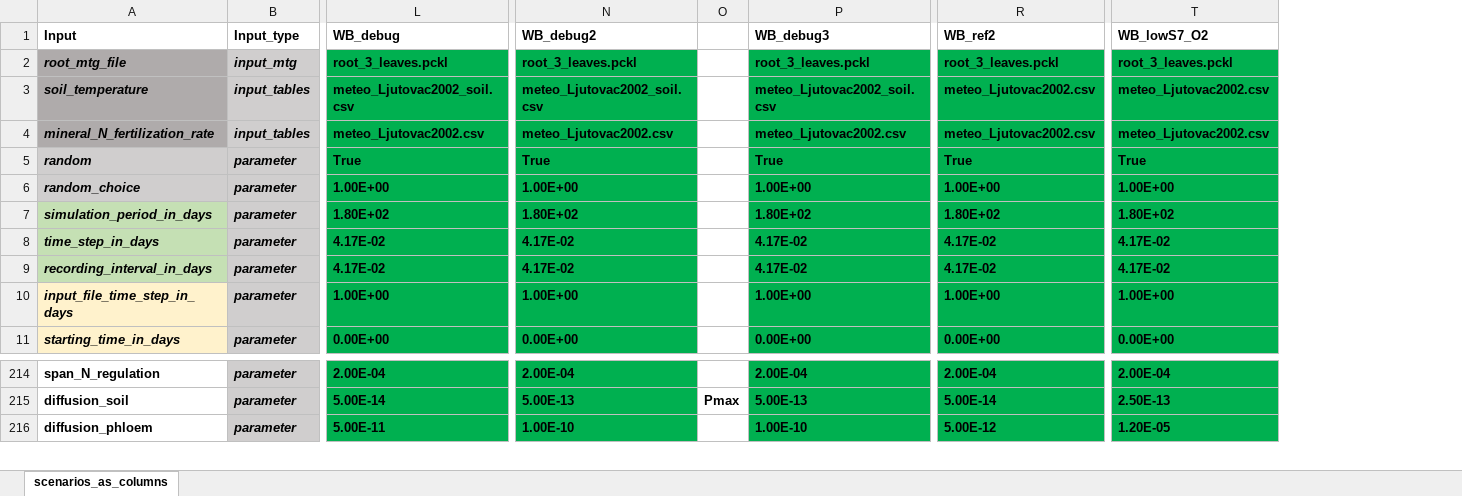
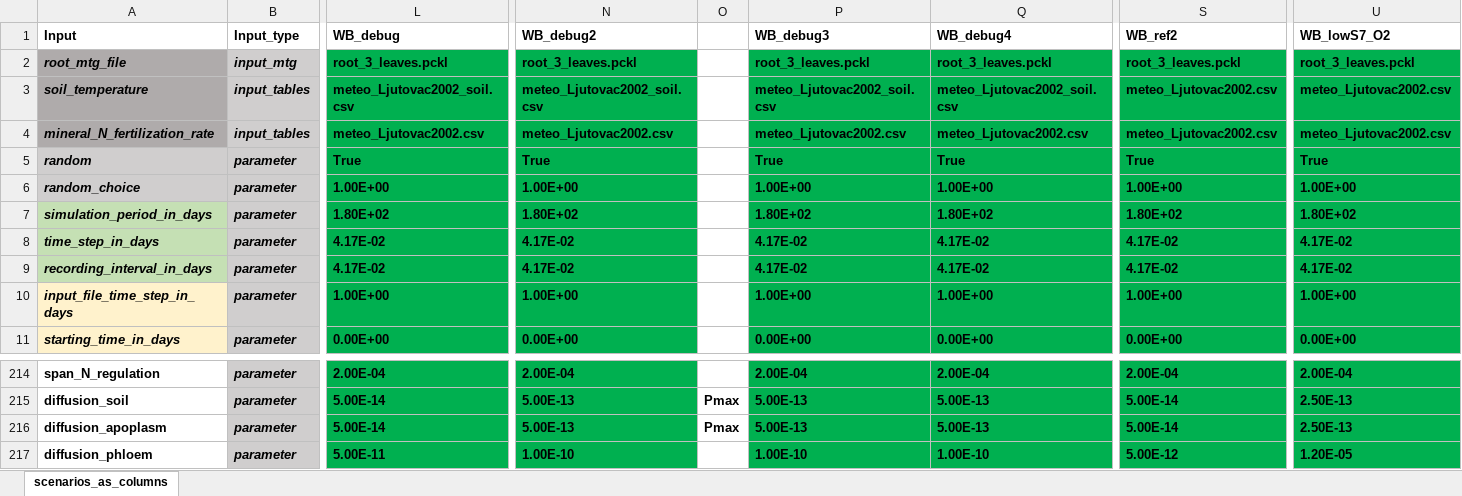
Before and after one commit to GeraultTr/Wheat-BRIDGES, an Excel workbook: simulations/scene/inputs/Scenarios_25-08-05.xlsx, sheet scenarios_as_columns, drawn as a sheet; only a part is shown, gaps mark what is left out; values as stored, in another font and other column widths than the file's, no borders; conditional formats not drawn; rows hold the shown columns only; the diff names each change by its address in the sheet, - before the commit and + after, or states it on an @@ line.

```diff
--- a/simulations/scene/inputs/Scenarios_25-08-05.xlsx (sheet scenarios_as_columns)
+++ b/simulations/scene/inputs/Scenarios_25-08-05.xlsx (sheet scenarios_as_columns)
+column Q (WB_debug4), rows 2-11: root_3_leaves.pckl | meteo_Ljutovac2002_soil.csv | meteo_Ljutovac2002.csv | True | 1.00E+00 | 1.80E+02 | 4.17E-02 | 4.17E-02 | 1.00E+00 | 0.00E+00; rows 214-215: 2.00E-04 | 5.00E-13; row 217: 1.00E-10
+row 216: diffusion_apoplasm | parameter | 5.00E-14 | 5.00E-13 | Pmax | 5.00E-13 | 5.00E-13 | 5.00E-14 | 2.50E-13
```
Also changed, not shown: formulas that keep their value, 4 other files.
